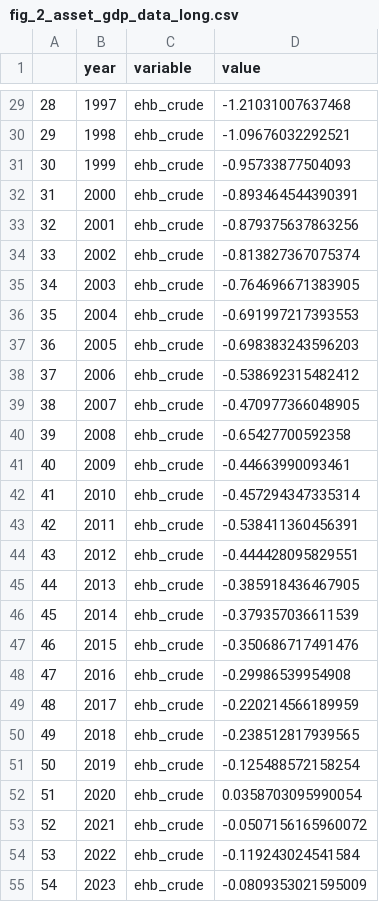
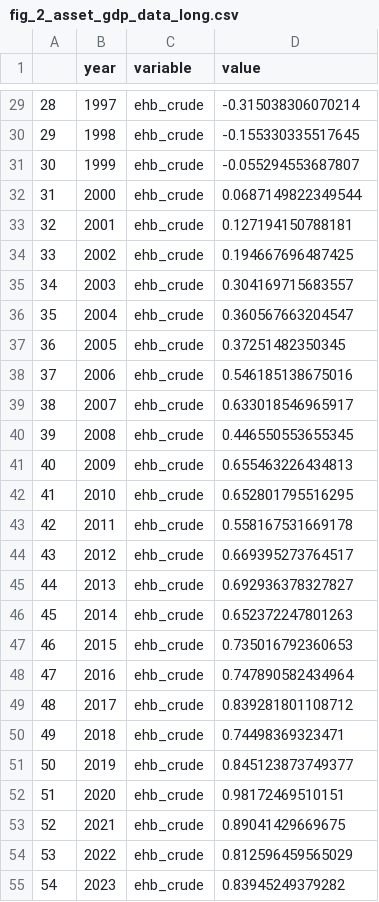
Before and after one commit to crmrphilipp/Macro-term-paper, a CSV file: data/fig_2_asset_gdp_data_long.csv, drawn as a sheet; only a part is shown, gaps mark what is left out; the diff covers the shown part only.

```diff
--- a/data/fig_2_asset_gdp_data_long.csv
+++ b/data/fig_2_asset_gdp_data_long.csv
@@ -29,27 +29,27 @@
-"28",1997,"ehb_crude",-1.21031007637468
-"29",1998,"ehb_crude",-1.09676032292521
-"30",1999,"ehb_crude",-0.95733877504093
-"31",2000,"ehb_crude",-0.893464544390391
-"32",2001,"ehb_crude",-0.879375637863256
-"33",2002,"ehb_crude",-0.813827367075374
-"34",2003,"ehb_crude",-0.764696671383905
-"35",2004,"ehb_crude",-0.691997217393553
-"36",2005,"ehb_crude",-0.698383243596203
-"37",2006,"ehb_crude",-0.538692315482412
-"38",2007,"ehb_crude",-0.470977366048905
-"39",2008,"ehb_crude",-0.65427700592358
-"40",2009,"ehb_crude",-0.44663990093461
-"41",2010,"ehb_crude",-0.457294347335314
-"42",2011,"ehb_crude",-0.538411360456391
-"43",2012,"ehb_crude",-0.444428095829551
-"44",2013,"ehb_crude",-0.385918436467905
-"45",2014,"ehb_crude",-0.379357036611539
-"46",2015,"ehb_crude",-0.350686717491476
-"47",2016,"ehb_crude",-0.29986539954908
-"48",2017,"ehb_crude",-0.220214566189959
-"49",2018,"ehb_crude",-0.238512817939565
-"50",2019,"ehb_crude",-0.125488572158254
-"51",2020,"ehb_crude",0.0358703095990054
-"52",2021,"ehb_crude",-0.0507156165960072
-"53",2022,"ehb_crude",-0.119243024541584
-"54",2023,"ehb_crude",-0.0809353021595009
+"28",1997,"ehb_crude",-0.315038306070214
+"29",1998,"ehb_crude",-0.155330335517645
+"30",1999,"ehb_crude",-0.055294553687807
+"31",2000,"ehb_crude",0.0687149822349544
+"32",2001,"ehb_crude",0.127194150788181
+"33",2002,"ehb_crude",0.194667696487425
+"34",2003,"ehb_crude",0.304169715683557
+"35",2004,"ehb_crude",0.360567663204547
+"36",2005,"ehb_crude",0.37251482350345
+"37",2006,"ehb_crude",0.546185138675016
+"38",2007,"ehb_crude",0.633018546965917
+"39",2008,"ehb_crude",0.446550553655345
+"40",2009,"ehb_crude",0.655463226434813
+"41",2010,"ehb_crude",0.652801795516295
+"42",2011,"ehb_crude",0.558167531669178
+"43",2012,"ehb_crude",0.669395273764517
+"44",2013,"ehb_crude",0.692936378327827
+"45",2014,"ehb_crude",0.652372247801263
+"46",2015,"ehb_crude",0.735016792360653
+"47",2016,"ehb_crude",0.747890582434964
+"48",2017,"ehb_crude",0.839281801108712
+"49",2018,"ehb_crude",0.74498369323471
+"50",2019,"ehb_crude",0.845123873749377
+"51",2020,"ehb_crude",0.98172469510151
+"52",2021,"ehb_crude",0.89041429669675
+"53",2022,"ehb_crude",0.812596459565029
+"54",2023,"ehb_crude",0.83945249379282
```
Also changed, not shown: 28 edited cells elsewhere in this file, 2 other files.
